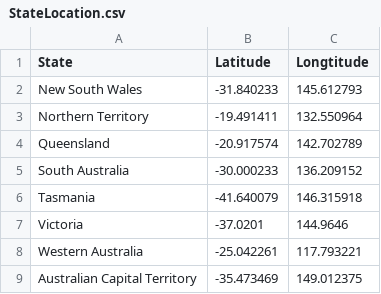
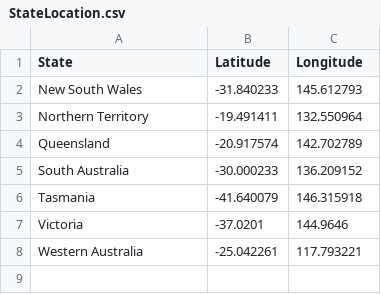
Before and after one commit to cherylchiaa/FIT3179Assignment2, a CSV file: data/StateLocation.csv, drawn as a sheet; the diff names each change by its address in the sheet, - before the commit and + after, or states it on an @@ line.

Commit message:
corrected state location csv file

```diff
--- a/data/StateLocation.csv
+++ b/data/StateLocation.csv
-C1: Longtitude
+C1: Longitude
-row 9: Australian Capital Territory | -35.473469 | 149.012375
```
Also changed, not shown: 6 other files.
